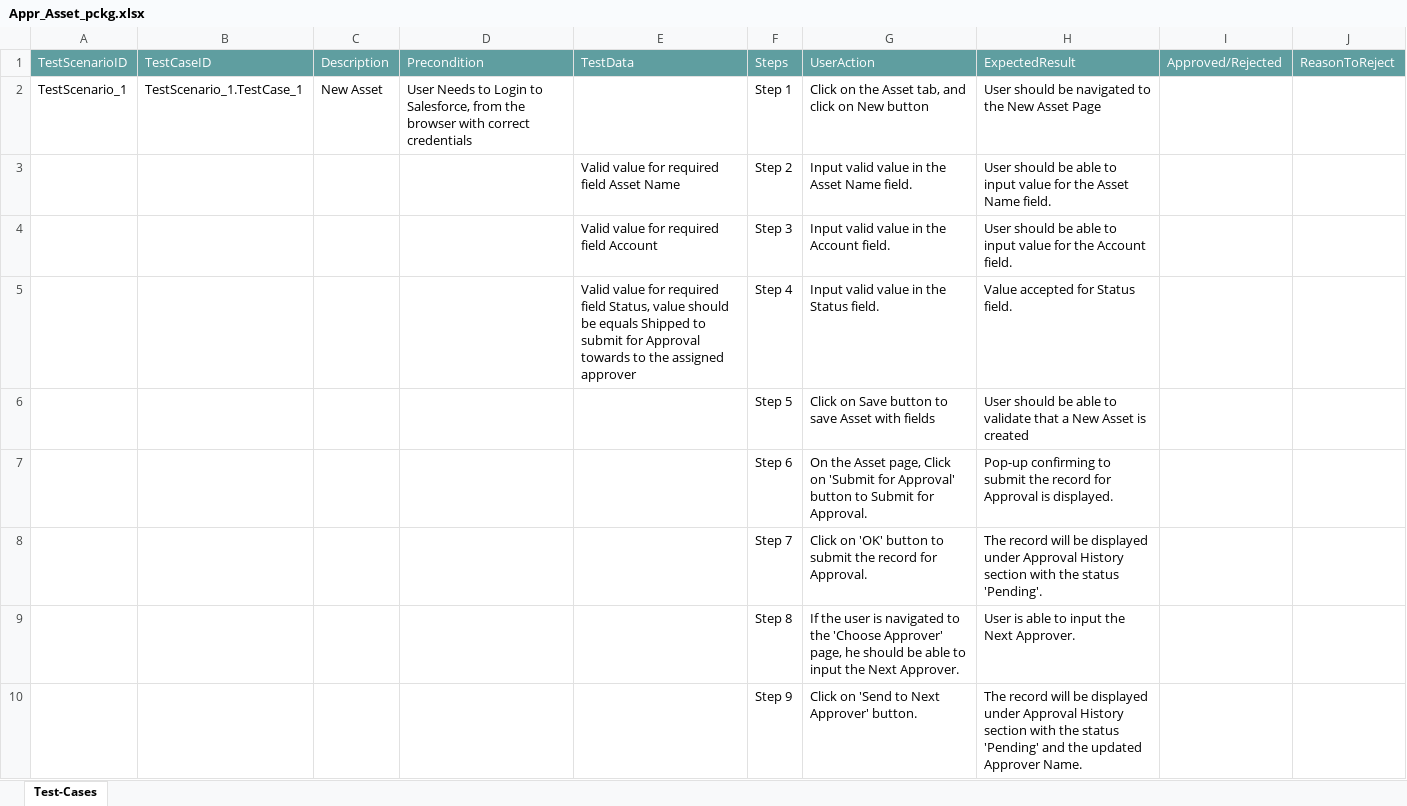
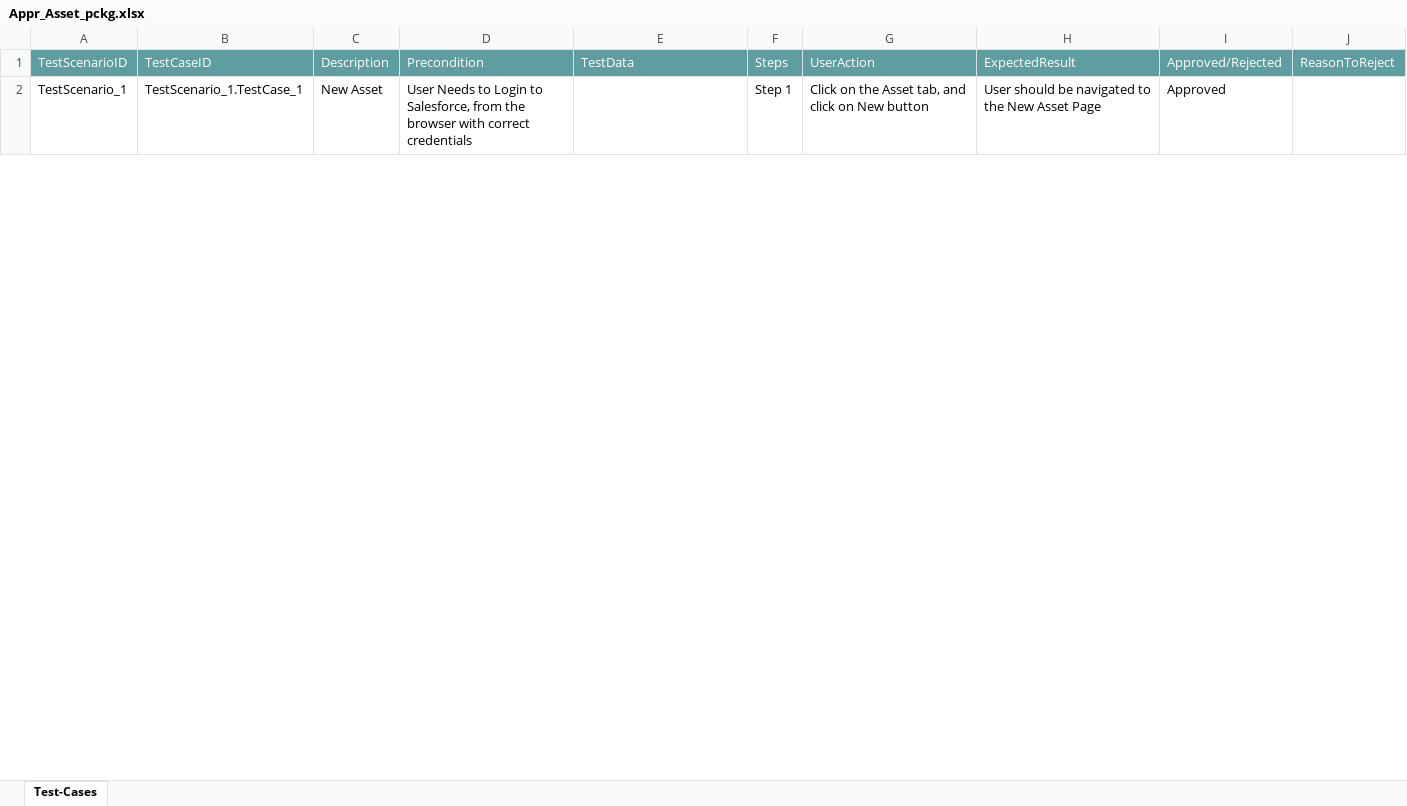
Before and after one commit to ShaikMohamedIrfan/CTS_ATIF, an Excel workbook: Appr_Asset_pckg.xlsx, sheet Test-Cases, drawn as a sheet; only a part is shown; values as stored, in another font and other column widths than the file's, no borders; table styles not drawn; the diff covers the shown part only; the diff names each change by its address in the sheet, - before the commit and + after, or states it on an @@ line.

Commit message:
Update Appr_Asset_pckg.xlsx

```diff
--- a/Appr_Asset_pckg.xlsx (sheet Test-Cases)
+++ b/Appr_Asset_pckg.xlsx (sheet Test-Cases)
-I2: (empty)
+I2: Approved
@@ row 3 hidden:  |  |  |  | Valid value for required field Asset Name | Step 2 | Input valid value in the Asset Name field. | User should be able to input value for the Asset Name field. @@
@@ row 4 hidden:  |  |  |  | Valid value for required field Account | Step 3 | Input valid value in the Account field. | User should be able to input value for the Account field. @@
@@ row 5 hidden:  |  |  |  | Valid value for required field Status, value should be equals Shipped to submit for Approval towards to the assigned approver | Step 4 | Input valid value in the Status field. | Value accepted for Status field. @@
@@ row 6 hidden:  |  |  |  |  | Step 5 | Click on Save button to save Asset with fields | User should be able to validate that a New Asset is created @@
@@ row 7 hidden:  |  |  |  |  | Step 6 | On the Asset page, Click on 'Submit for Approval' button to Submit for Approval. | Pop-up confirming to submit the record for Approval is displayed. @@
@@ row 8 hidden:  |  |  |  |  | Step 7 | Click on 'OK' button to submit the record for Approval. | The record will be displayed under Approval History section with the status 'Pending'. @@
@@ row 9 hidden:  |  |  |  |  | Step 8 | If the user is navigated to the 'Choose Approver' page, he should be able to input the Next Approver. | User is able to input the Next Approver. @@
@@ row 10 hidden:  |  |  |  |  | Step 9 | Click on 'Send to Next Approver' button. | The record will be displayed under Approval History section with the status 'Pending' and the updated Approver Name. @@
```
Also changed, not shown: 8 hidden or unhidden rows and 1 edited cell elsewhere in this sheet.
